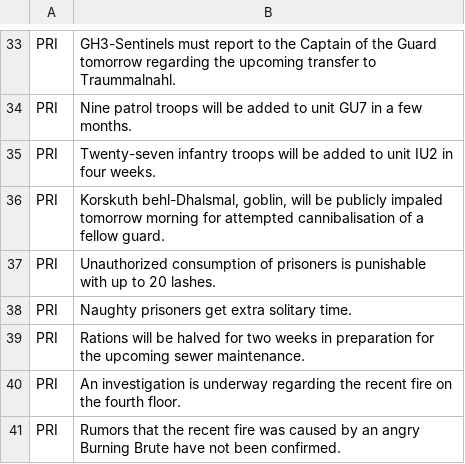
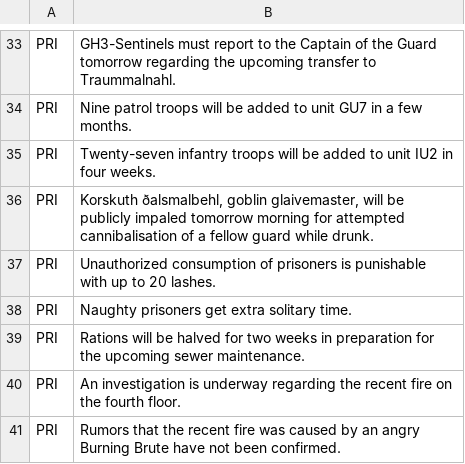
Before and after one commit to kiedtl/roguelike, a TSV file: data/posters.tsv, drawn as a sheet; only a part is shown, gaps mark what is left out; the diff covers the shown part only.

```diff
--- a/data/posters.tsv
+++ b/data/posters.tsv
@@ -35,3 +35,3 @@
 "PRI"	"Twenty-seven infantry troops will be added to unit IU2 in four weeks."
-"PRI"	"Korskuth behl-Dhalsmal, goblin, will be publicly impaled tomorrow morning for attempted cannibalisation of a fellow guard."
+"PRI"	"Korskuth ðalsmalbehl, goblin glaivemaster, will be publicly impaled tomorrow morning for attempted cannibalisation of a fellow guard while drunk."
 "PRI"	"Unauthorized consumption of prisoners is punishable with up to 20 lashes."
```
Also changed, not shown: 4 added rows, 2 removed rows and 4 edited cells elsewhere in this file.
